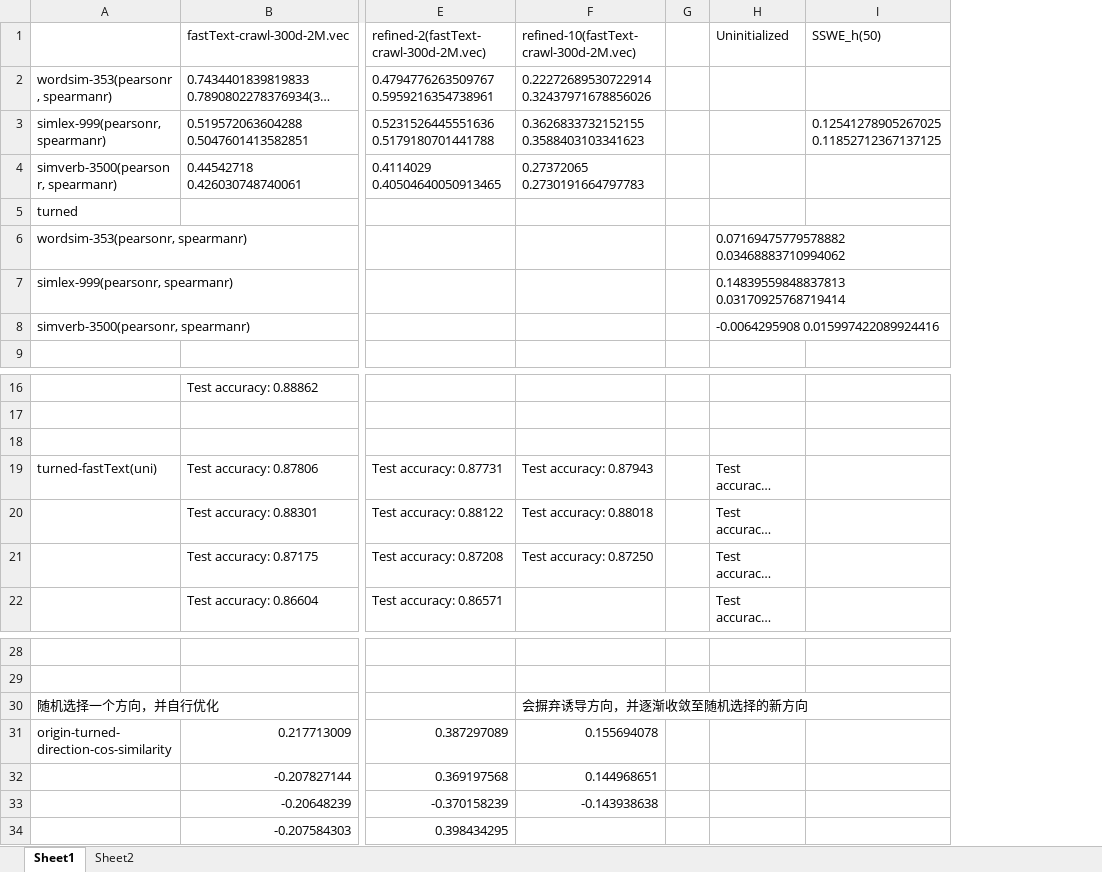
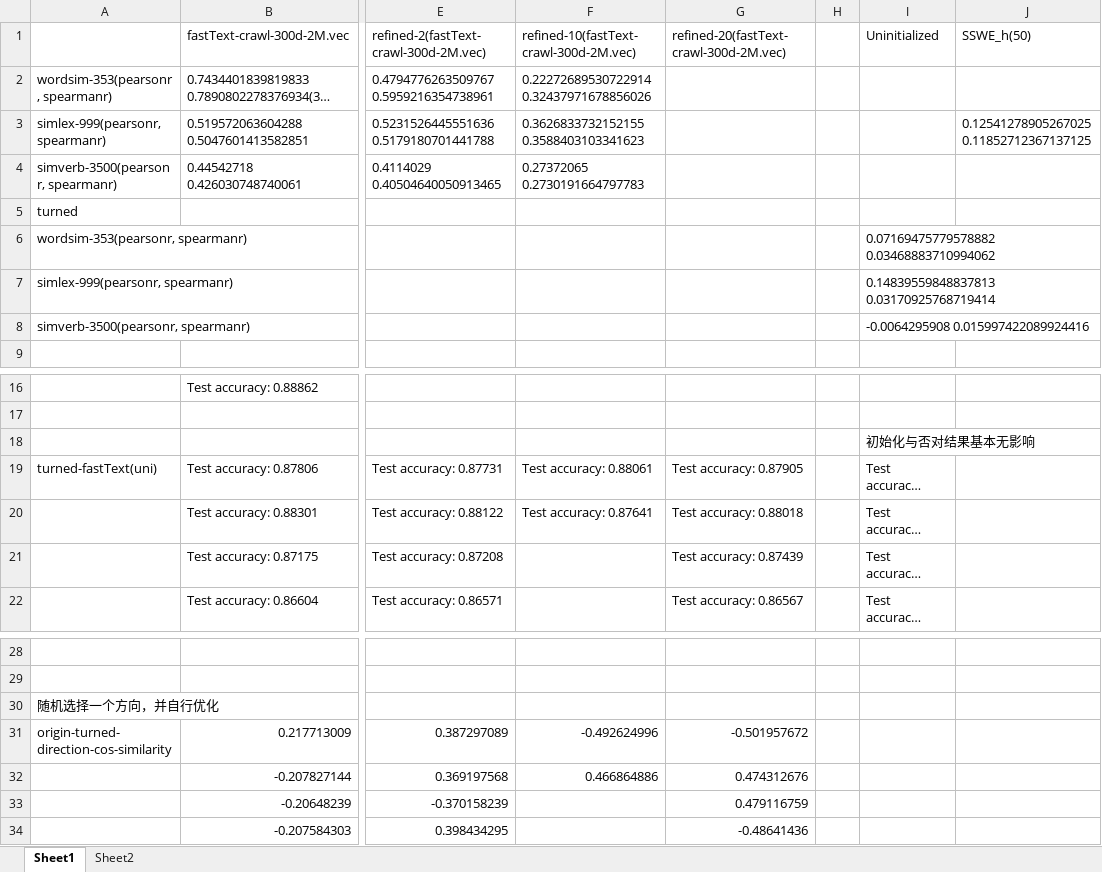
Before and after one commit to void-yu/NSE, an Excel workbook: result.xlsx, sheet Sheet1, drawn as a sheet; only a part is shown, gaps mark what is left out; long unchanged cells end in …; values as stored, in another font and other column widths than the file's, no borders; addresses are those after the commit; the diff names each change by its address in the sheet, - before the commit and + after, or states it on an @@ line.

```diff
--- a/result.xlsx (sheet Sheet1)
+++ b/result.xlsx (sheet Sheet1)
+column G, row 1: refined-20(fastText-crawl-300d-2M.vec); rows 19-22: Test accuracy: 0.87905 | Test accuracy: 0.88018 | Test accuracy: 0.87439 | Test accuracy: 0.86567; rows 31-34: -0.501957672 | 0.474312676 | 0.479116759 | -0.48641436
-I18: (empty)
+I18: 初始化与否对结果基本无影响
-F19: Test accuracy: 0.87943
+F19: Test accuracy: 0.88061
-F20: Test accuracy: 0.88018
+F20: Test accuracy: 0.87641
-F21: Test accuracy: 0.87250
+F21: (empty)
-F30: 会摒弃诱导方向，并逐渐收敛至随机选择的新方向
+F30: (empty)
-F31: 0.155694078
+F31: -0.492624996
-F32: 0.144968651
+F32: 0.466864886
-F33: -0.143938638
+F33: (empty)
```
Also changed, not shown: 23 other files.
